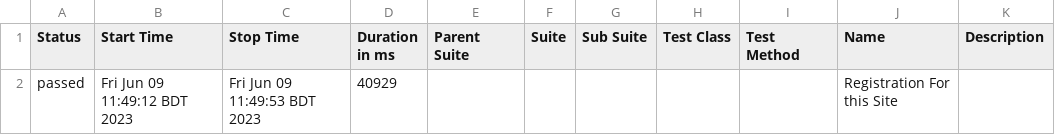
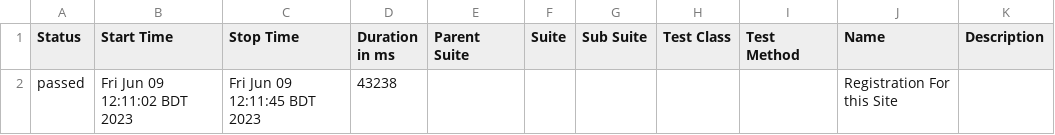
Before and after one commit to shihab0005/automation-playwright-js-order-product-ecommerce, a CSV file: allure-report/data/suites.csv, drawn as a sheet.

Commit message:
allur report update

```diff
--- a/allure-report/data/suites.csv
+++ b/allure-report/data/suites.csv
@@ -1,2 +1,2 @@
 "Status","Start Time","Stop Time","Duration in ms","Parent Suite","Suite","Sub Suite","Test Class","Test Method","Name","Description"
-"passed","Fri Jun 09 11:49:12 BDT 2023","Fri Jun 09 11:49:53 BDT 2023","40929","","","","","","Registration For this Site",""
+"passed","Fri Jun 09 12:11:02 BDT 2023","Fri Jun 09 12:11:45 BDT 2023","43238","","","","","","Registration For this Site",""
```
Also changed, not shown: 46 other files.
